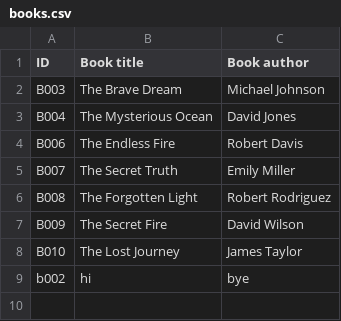
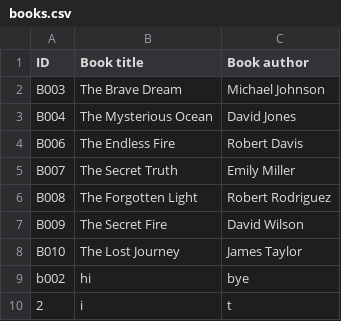
Before and after one commit to Abu-hurairah-tech/Library-Management-System-cpp, a CSV file: FinalModule/books.csv, drawn as a sheet; the diff names each change by its address in the sheet, - before the commit and + after, or states it on an @@ line.

```diff
--- a/FinalModule/books.csv
+++ b/FinalModule/books.csv
+row 10: 2 | i | t
```
Also changed, not shown: 1 other file.
